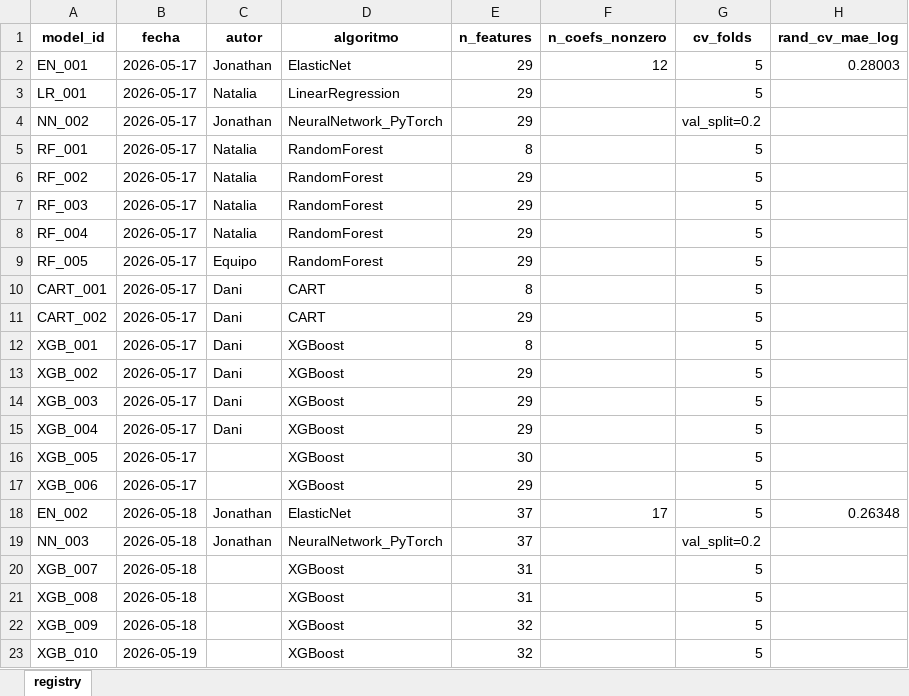
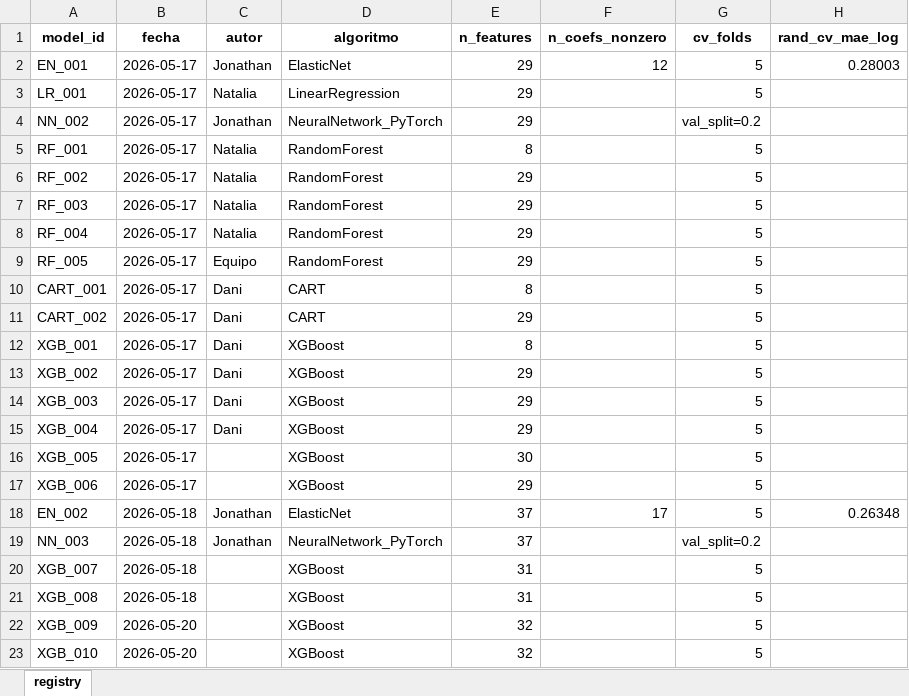
Before and after one commit to NataliaSFernandez/Problem-Set-3-Making-Money-with-ML, an Excel workbook: 02_outputs/model_registry.xlsx, sheet registry, drawn as a sheet; only a part is shown; values as stored, in another font and other column widths than the file's, no borders; the diff names each change by its address in the sheet, - before the commit and + after, or states it on an @@ line.

Commit message:
fix: add XGB_009 and XGB_010 to registry

```diff
--- a/02_outputs/model_registry.xlsx (sheet registry)
+++ b/02_outputs/model_registry.xlsx (sheet registry)
-B22 (fecha): 2026-05-18
+B22 (fecha): 2026-05-20
-B23 (fecha): 2026-05-19
+B23 (fecha): 2026-05-20
```
